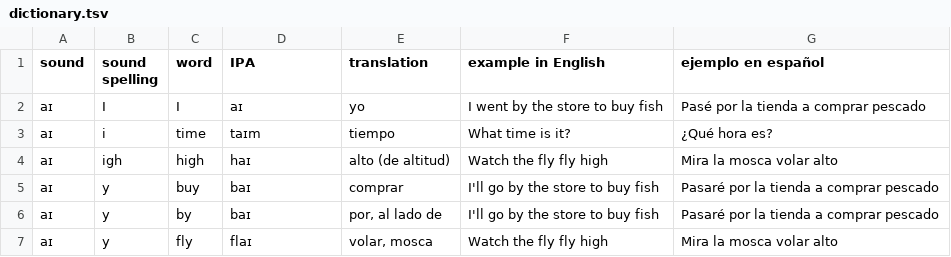
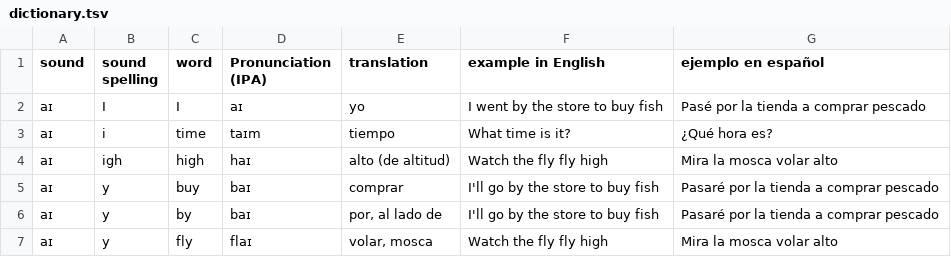
Before and after one commit to molecules/English_Spanish_Dictionary, a TSV file: dictionary.tsv, drawn as a sheet; only a part is shown.

Commit message:
IPA column now indicates clearly that it is pronunciation

```diff
--- a/dictionary.tsv
+++ b/dictionary.tsv
@@ -1,2 +1,2 @@
-sound	sound spelling	word	IPA	translation	example in English	ejemplo en español
+sound	sound spelling	word	Pronunciation (IPA)	translation	example in English	ejemplo en español
 aɪ	I	I	aɪ	yo	I went by the store to buy fish	Pasé por la tienda a comprar pescado
```
Also changed, not shown: 2 other files.
